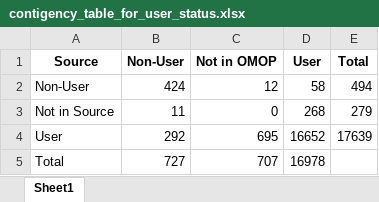
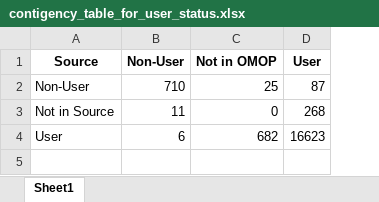
Before and after one commit to HEOR-NDORMS/OMOP-Validation-Study, an Excel workbook: Comparison Analysis/Results/contigency_table_for_user_status.xlsx, sheet Sheet1, drawn as a sheet; values as stored, in another font and other column widths than the file's, no borders; the diff names each change by its address in the sheet, - before the commit and + after, or states it on an @@ line.

Commit message:
Update contigency_table_for_user_status.xlsx

```diff
--- a/Comparison Analysis/Results/contigency_table_for_user_status.xlsx (sheet Sheet1)
+++ b/Comparison Analysis/Results/contigency_table_for_user_status.xlsx (sheet Sheet1)
-column E (Total), rows 2-4: 494 | 279 | 17639
-B2 (Non-User): 424
+B2 (Non-User): 710
-C2 (Not in OMOP): 12
+C2 (Not in OMOP): 25
-D2 (User): 58
+D2 (User): 87
-B4 (Non-User): 292
+B4 (Non-User): 6
-C4 (Not in OMOP): 695
+C4 (Not in OMOP): 682
-D4 (User): 16652
+D4 (User): 16623
-row 5: Total | 727 | 707 | 16978
```
